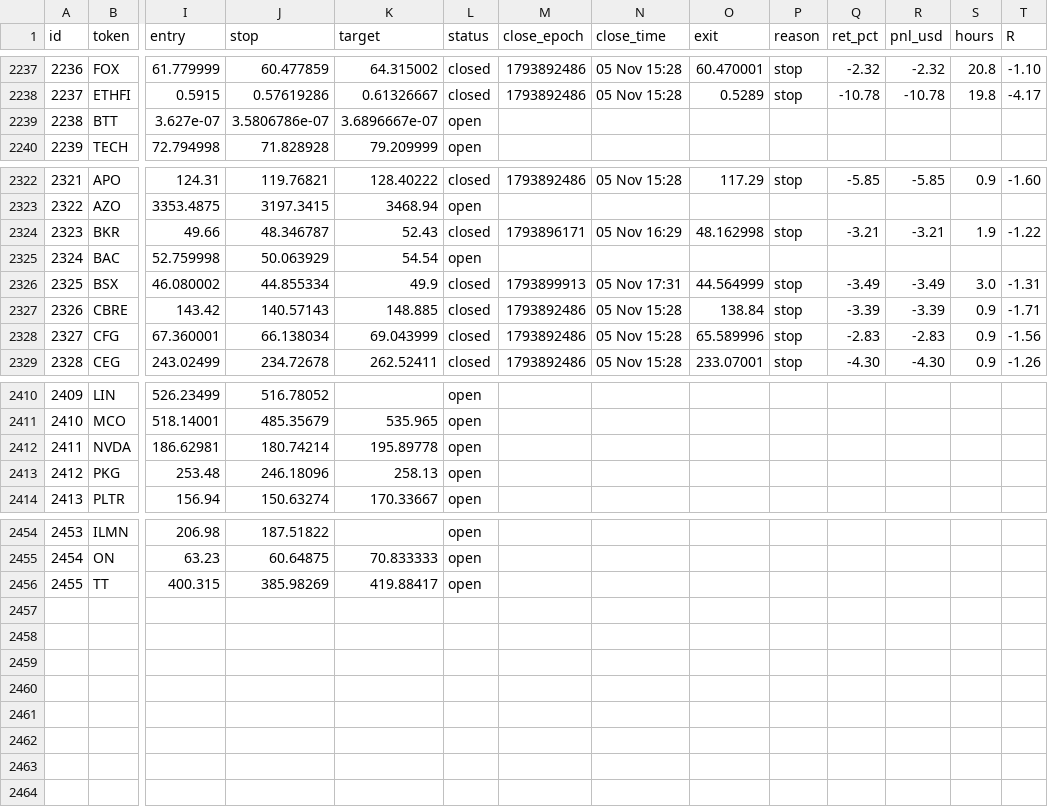
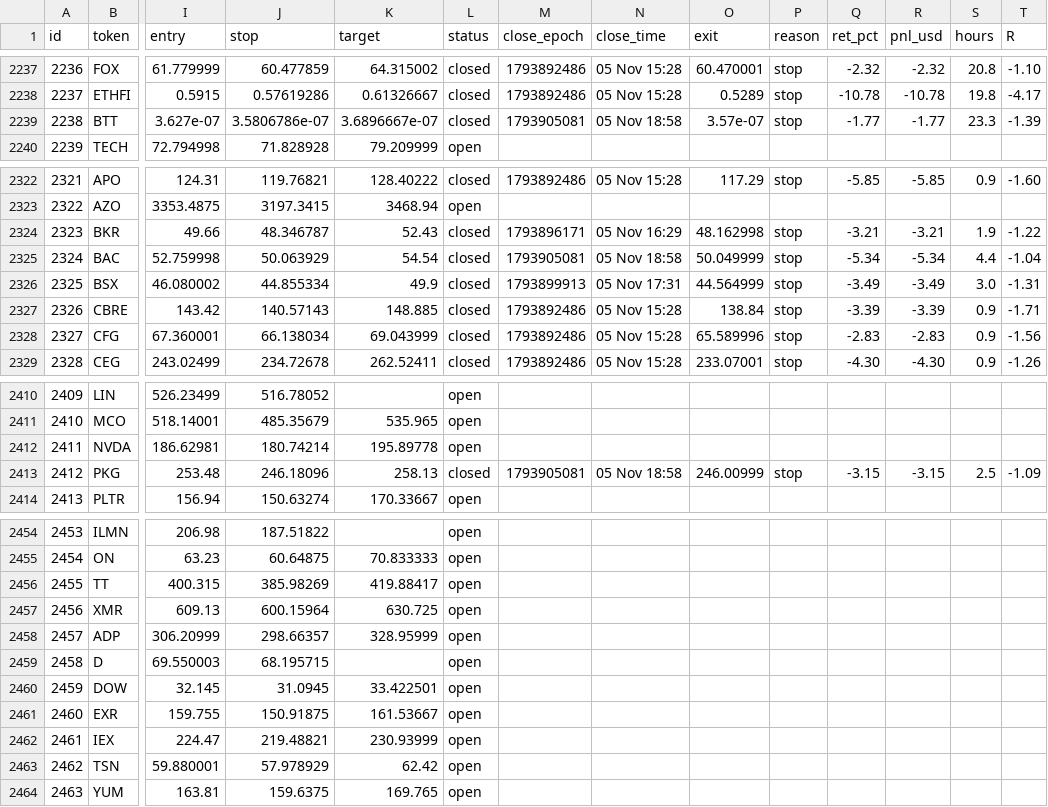
Before and after one commit to 4MonkeyAlertZone/Scanner, a CSV file: paper_trades.csv, drawn as a sheet; only a part is shown, gaps mark what is left out; rows hold the shown columns only; the diff names each change by its address in the sheet, - before the commit and + after, or states it on an @@ line.

```diff
--- a/paper_trades.csv
+++ b/paper_trades.csv
-L2239 (status): open
+L2239 (status): closed
-M2239 (close_epoch): (empty)
+M2239 (close_epoch): 1793905081
-N2239 (close_time): (empty)
+N2239 (close_time): 05 Nov 18:58
-O2239 (exit): (empty)
+O2239 (exit): 3.57e-07
-P2239 (reason): (empty)
+P2239 (reason): stop
-Q2239 (ret_pct): (empty)
+Q2239 (ret_pct): -1.77
-R2239 (pnl_usd): (empty)
+R2239 (pnl_usd): -1.77
-S2239 (hours): (empty)
+S2239 (hours): 23.3
-T2239 (R): (empty)
+T2239 (R): -1.39
-L2325 (status): open
+L2325 (status): closed
-M2325 (close_epoch): (empty)
+M2325 (close_epoch): 1793905081
-N2325 (close_time): (empty)
+N2325 (close_time): 05 Nov 18:58
-O2325 (exit): (empty)
+O2325 (exit): 50.049999
-P2325 (reason): (empty)
+P2325 (reason): stop
-Q2325 (ret_pct): (empty)
+Q2325 (ret_pct): -5.34
-R2325 (pnl_usd): (empty)
+R2325 (pnl_usd): -5.34
-S2325 (hours): (empty)
+S2325 (hours): 4.4
-T2325 (R): (empty)
+T2325 (R): -1.04
-L2413 (status): open
+L2413 (status): closed
-M2413 (close_epoch): (empty)
+M2413 (close_epoch): 1793905081
-N2413 (close_time): (empty)
+N2413 (close_time): 05 Nov 18:58
-O2413 (exit): (empty)
+O2413 (exit): 246.00999
-P2413 (reason): (empty)
+P2413 (reason): stop
-Q2413 (ret_pct): (empty)
+Q2413 (ret_pct): -3.15
-R2413 (pnl_usd): (empty)
+R2413 (pnl_usd): -3.15
-S2413 (hours): (empty)
+S2413 (hours): 2.5
-T2413 (R): (empty)
+T2413 (R): -1.09
+row 2457: 2456 | XMR | 609.13 | 600.15964 | 630.725 | open
+row 2458: 2457 | ADP | 306.20999 | 298.66357 | 328.95999 | open
+row 2459: 2458 | D | 69.550003 | 68.195715 |  | open
+row 2460: 2459 | DOW | 32.145 | 31.0945 | 33.422501 | open
+row 2461: 2460 | EXR | 159.755 | 150.91875 | 161.53667 | open
+row 2462: 2461 | IEX | 224.47 | 219.48821 | 230.93999 | open
+row 2463: 2462 | TSN | 59.880001 | 57.978929 | 62.42 | open
+row 2464: 2463 | YUM | 163.81 | 159.6375 | 169.765 | open
```
Also changed, not shown: 1 other file.
